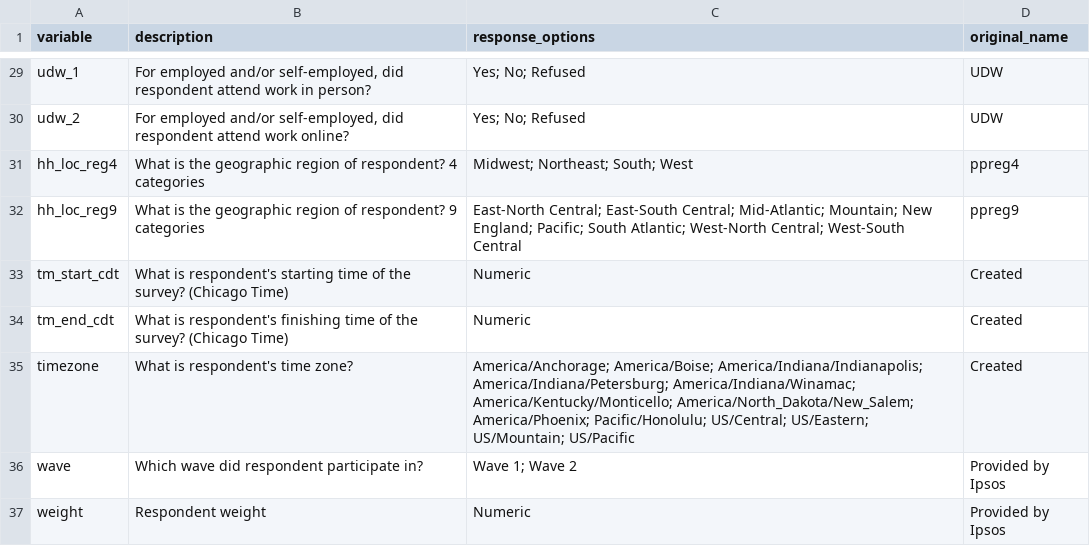
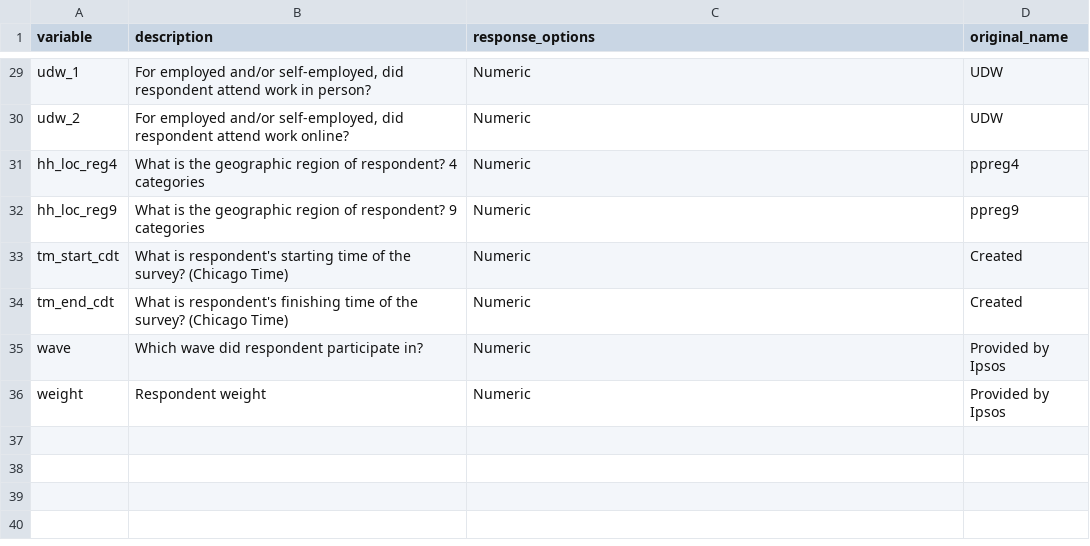
Before and after one commit to epistorm/Epistorm-Mix, a CSV file: data/raw_data/codebook_resp.csv, drawn as a sheet; only a part is shown, gaps mark what is left out; the diff covers the shown part only.

Commit message:
changing raw respondent data and codebook

```diff
--- a/data/raw_data/codebook_resp.csv
+++ b/data/raw_data/codebook_resp.csv
@@ -29,4 +29,4 @@
-"udw_1","For employed and/or self-employed, did respondent attend work in person?","Yes; No; Refused","UDW"
-"udw_2","For employed and/or self-employed, did respondent attend work online?","Yes; No; Refused","UDW"
-"hh_loc_reg4","What is the geographic region of respondent? 4 categories","Midwest; Northeast; South; West","ppreg4"
-"hh_loc_reg9","What is the geographic region of respondent? 9 categories","East-North Central; East-South Central; Mid-Atlantic; Mountain; New England; Pacific; South Atlantic; West-North Central; West-South Central","ppreg9"
+udw_1,"For employed and/or self-employed, did respondent attend work in person?",Numeric,UDW
+udw_2,"For employed and/or self-employed, did respondent attend work online?",Numeric,UDW
+hh_loc_reg4,What is the geographic region of respondent? 4 categories,Numeric,ppreg4
+hh_loc_reg9,What is the geographic region of respondent? 9 categories,Numeric,ppreg9
@@ -35,2 +35 @@
-"timezone","What is respondent's time zone?","America/Anchorage; America/Boise; America/Indiana/Indianapolis; America/Indiana/Petersburg; America/Indiana/Winamac; America/Kentucky/Monticello; America/North_Dakota/New_Salem; America/Phoenix; Pacific/Honolulu; US/Central; US/Eastern; US/Mountain; US/Pacific","Created"
-"wave","Which wave did respondent participate in?","Wave 1; Wave 2","Provided by Ipsos"
+wave,Which wave did respondent participate in?,Numeric,Provided by Ipsos
```
Also changed, not shown: 1 added row, 1 removed row and 29 edited cells elsewhere in this file, 1 other file.
